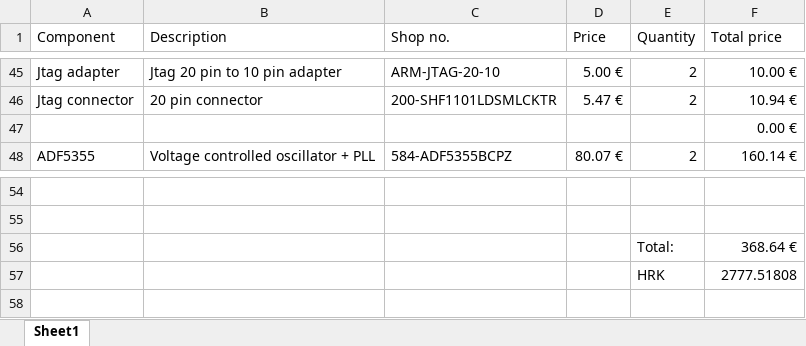
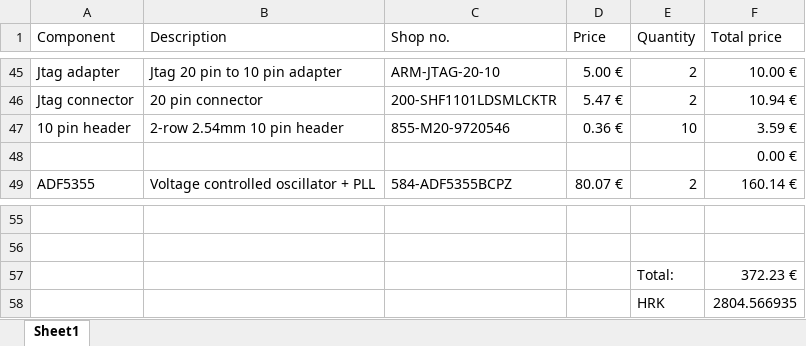
Before and after one commit to zeroth-dev/VCO, an Excel workbook: BOM.xlsx, sheet Sheet1, drawn as a sheet; only a part is shown, gaps mark what is left out; values as stored, in another font and other column widths than the file's, no borders; addresses are those after the commit; the diff names each change by its address in the sheet, - before the commit and + after, or states it on an @@ line.

Commit message:
Added a header for the VCO controls

```diff
--- a/BOM.xlsx (sheet Sheet1)
+++ b/BOM.xlsx (sheet Sheet1)
+row 47: 10 pin header | 2-row 2.54mm 10 pin header | 855-M20-9720546 | 0.36 € | 10 | 3.59 €
-F57 (Total price): 368.64 €
+F57 (Total price): 372.23 €
-F58 (Total price): 2777.51808
+F58 (Total price): 2804.566935
```
Also changed, not shown: formulas that keep their value, 3 other files.
